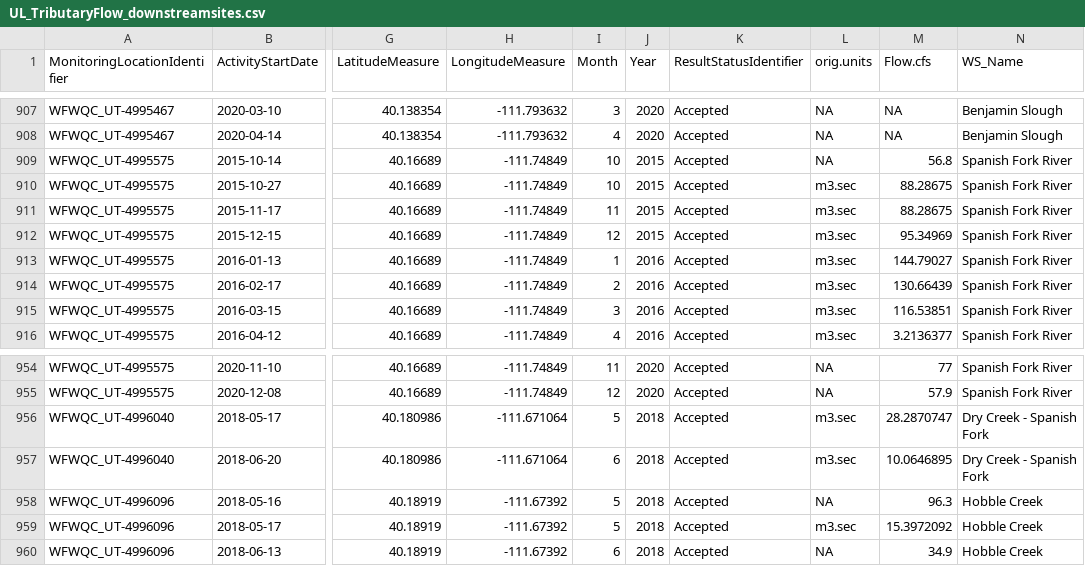
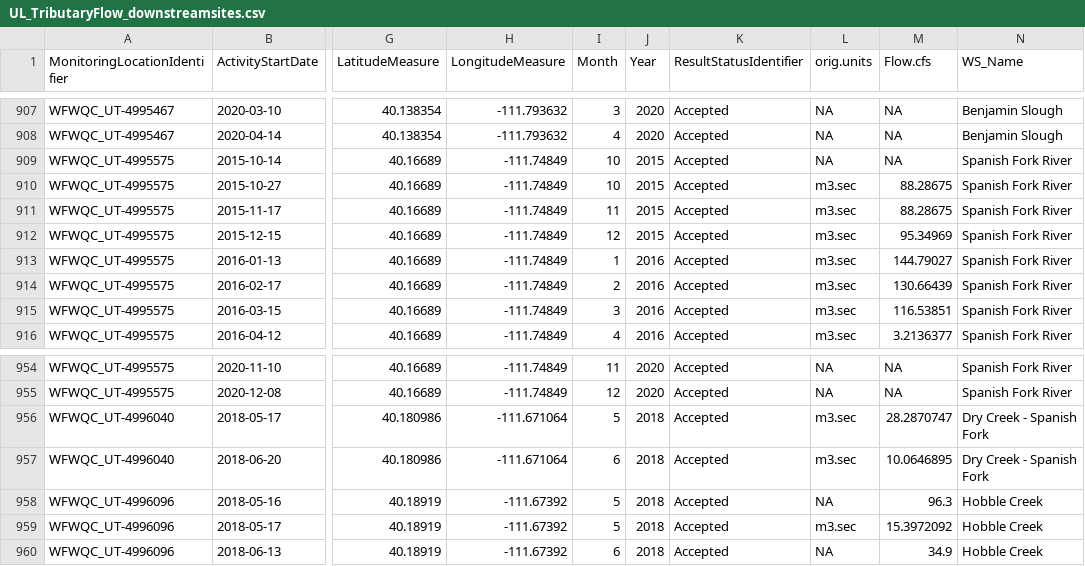
Before and after one commit to KateriSalk/UtahLake_CNPMassBalance, a CSV file: Data/Processed/UL_TributaryFlow_downstreamsites.csv, drawn as a sheet; only a part is shown, gaps mark what is left out; the diff covers the shown part only; the diff names each change by its address in the sheet, - before the commit and + after, or states it on an @@ line.

```diff
--- a/Data/Processed/UL_TributaryFlow_downstreamsites.csv
+++ b/Data/Processed/UL_TributaryFlow_downstreamsites.csv
-M909 (Flow.cfs): 56.8
+M909 (Flow.cfs): NA
-M954 (Flow.cfs): 77
+M954 (Flow.cfs): NA
-M955 (Flow.cfs): 57.9
+M955 (Flow.cfs): NA
```
Also changed, not shown: 38 edited cells elsewhere in this file, Data/Processed/loading_AllWatersheds.csv, Data/Processed/loading_AllWatersheds_annual.csv, 18 other files.
